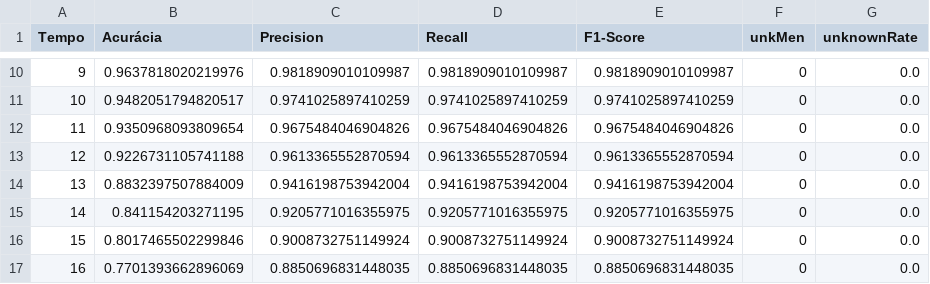
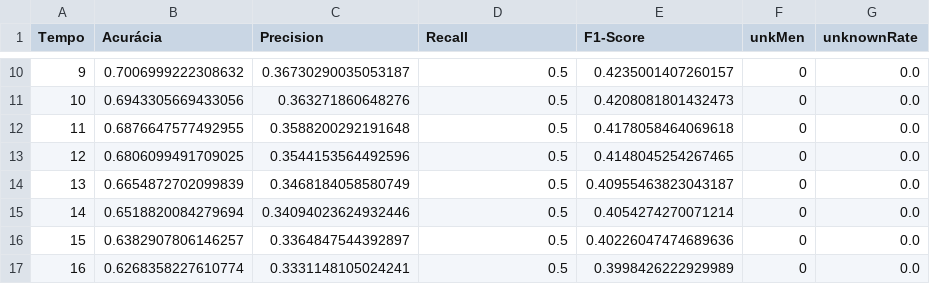
Before and after one commit to lucas-bruzzone/EIFuzzCND-Results, a CSV file: datasets/rbf/graphics_data/rbf10000000-1.0-EIFuzzCND-acuracia.csv, drawn as a sheet; only a part is shown, gaps mark what is left out; the diff covers the shown part only.

```diff
--- a/datasets/rbf/graphics_data/rbf10000000-1.0-EIFuzzCND-acuracia.csv
+++ b/datasets/rbf/graphics_data/rbf10000000-1.0-EIFuzzCND-acuracia.csv
@@ -10,8 +10,8 @@ Tempo,Acurácia,Precision,Recall,F1-Score,unkMen,unknownRate
-9,0.9637818020219976,0.9818909010109987,0.9818909010109987,0.9818909010109987,0,0.0
-10,0.9482051794820517,0.9741025897410259,0.9741025897410259,0.9741025897410259,0,0.0
-11,0.9350968093809654,0.9675484046904826,0.9675484046904826,0.9675484046904826,0,0.0
-12,0.9226731105741188,0.9613365552870594,0.9613365552870594,0.9613365552870594,0,0.0
-13,0.8832397507884009,0.9416198753942004,0.9416198753942004,0.9416198753942004,0,0.0
-14,0.841154203271195,0.9205771016355975,0.9205771016355975,0.9205771016355975,0,0.0
-15,0.8017465502299846,0.9008732751149924,0.9008732751149924,0.9008732751149924,0,0.0
-16,0.7701393662896069,0.8850696831448035,0.8850696831448035,0.8850696831448035,0,0.0
+9,0.7006999222308632,0.36730290035053187,0.5,0.4235001407260157,0,0.0
+10,0.6943305669433056,0.363271860648276,0.5,0.4208081801432473,0,0.0
+11,0.6876647577492955,0.3588200292191648,0.5,0.4178058464069618,0,0.0
+12,0.6806099491709025,0.3544153564492596,0.5,0.4148045254267465,0,0.0
+13,0.6654872702099839,0.3468184058580749,0.5,0.40955463823043187,0,0.0
+14,0.6518820084279694,0.34094023624932446,0.5,0.4054274270071214,0,0.0
+15,0.6382907806146257,0.3364847544392897,0.5,0.40226047474689636,0,0.0
+16,0.6268358227610774,0.3331148105024241,0.5,0.3998426222929989,0,0.0
```
Also changed, not shown: 152 edited cells elsewhere in this file, datasets/rbf/graphics_data/rbf10000000-1.0-EIFuzzCND-results.csv, 15 other files.
